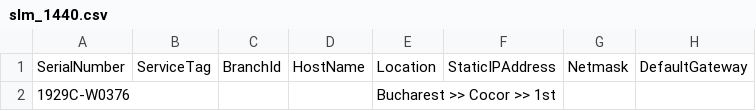
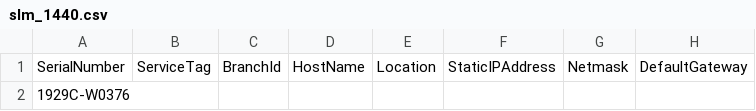
Before and after one commit to yangjing6688/testcases, a CSV file: TestBeds/SALEM/SystemTest/1_node/slm_1440.csv, drawn as a sheet; only a part is shown; the diff names each change by its address in the sheet, - before the commit and + after, or states it on an @@ line.

```diff
--- a/TestBeds/SALEM/SystemTest/1_node/slm_1440.csv
+++ b/TestBeds/SALEM/SystemTest/1_node/slm_1440.csv
-E2: Bucharest >> Cocor >> 1st
+E2: (empty)
```
Also changed, not shown: TestBeds/SALEM/SystemTest/1_node/slm_4900.csv, TestBeds/SALEM/SystemTest/1_node/slm_5420.csv, 8 other files.
